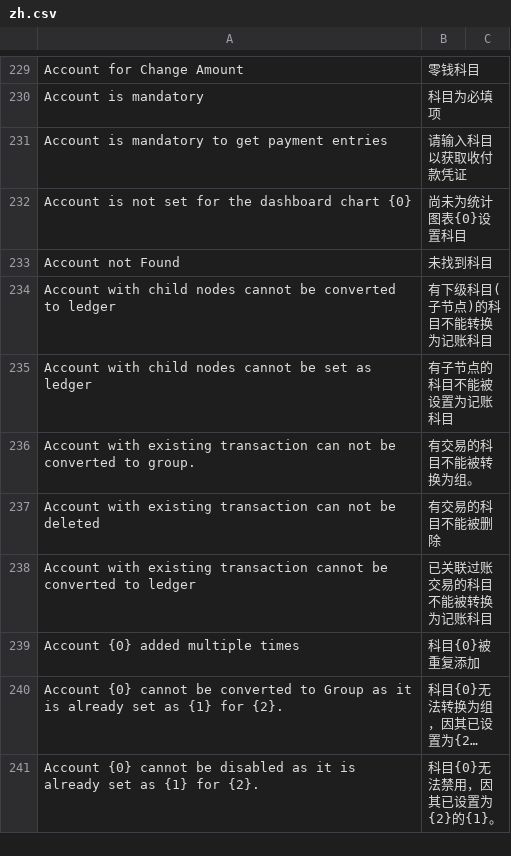
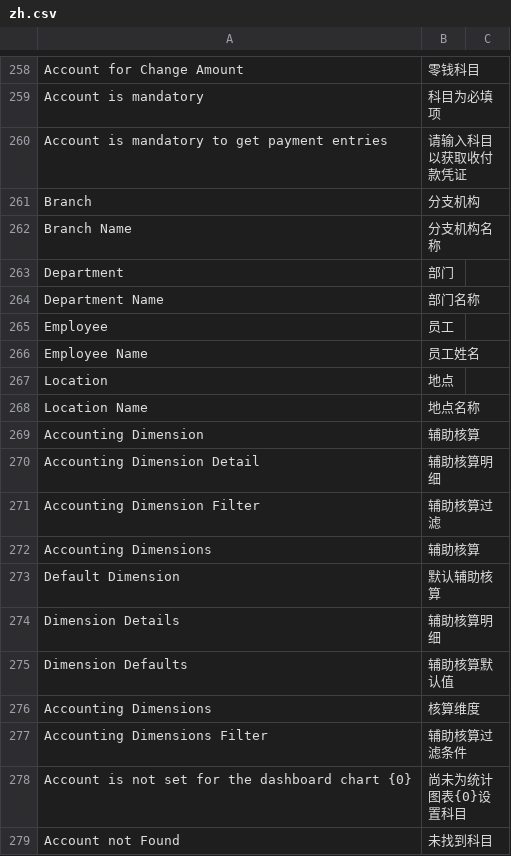
Before and after one commit to jieshuren/erpnext, a CSV file: erpnext/translations/zh.csv, drawn as a sheet; only a part is shown, gaps mark what is left out; the shorter side is filled out with more unchanged rows; long unchanged cells end in …; the diff covers the shown part only; the diff names each change by its address in the sheet, - before the commit and + after, or states it on an @@ line.

```diff
--- a/erpnext/translations/zh.csv
+++ b/erpnext/translations/zh.csv
+row 261: Branch | 分支机构
+row 262: Branch Name | 分支机构名称
+row 263: Department | 部门
+row 264: Department Name | 部门名称
+row 265: Employee | 员工
+row 266: Employee Name | 员工姓名
+row 267: Location | 地点
+row 268: Location Name | 地点名称
+row 269: Accounting Dimension | 辅助核算
+row 270: Accounting Dimension Detail | 辅助核算明细
+row 271: Accounting Dimension Filter | 辅助核算过滤
+row 272: Accounting Dimensions | 辅助核算
+row 273: Default Dimension | 默认辅助核算
+row 274: Dimension Details | 辅助核算明细
+row 275: Dimension Defaults | 辅助核算默认值
+row 276: Accounting Dimensions | 核算维度
+row 277: Accounting Dimensions Filter | 辅助核算过滤条件
```
Also changed, not shown: 29 added rows elsewhere in this file, 7 other files.
